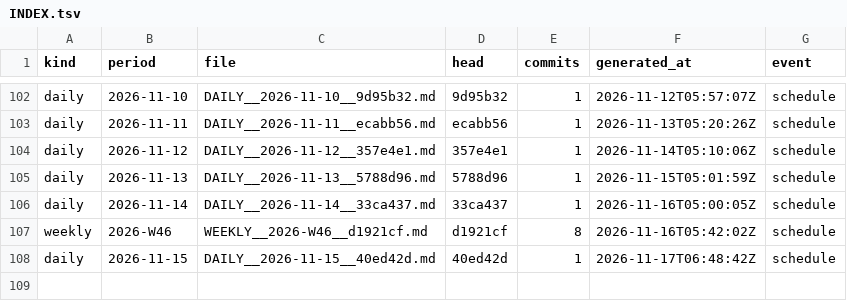
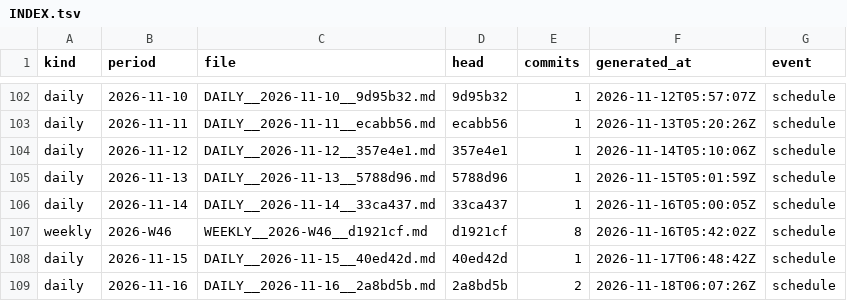
Before and after one commit to soulinpsyabstract/sipa-os-governance, a TSV file: REPORTS/INDEX.tsv, drawn as a sheet; only a part is shown, gaps mark what is left out; the diff names each change by its address in the sheet, - before the commit and + after, or states it on an @@ line.

Commit message:
governance: daily report 2026-11-16

```diff
--- a/REPORTS/INDEX.tsv
+++ b/REPORTS/INDEX.tsv
+row 109: daily | 2026-11-16 | DAILY__2026-11-16__2a8bd5b.md | 2a8bd5b | 2 | 2026-11-18T06:07:26Z | schedule
```
Also changed, not shown: 3 other files.
